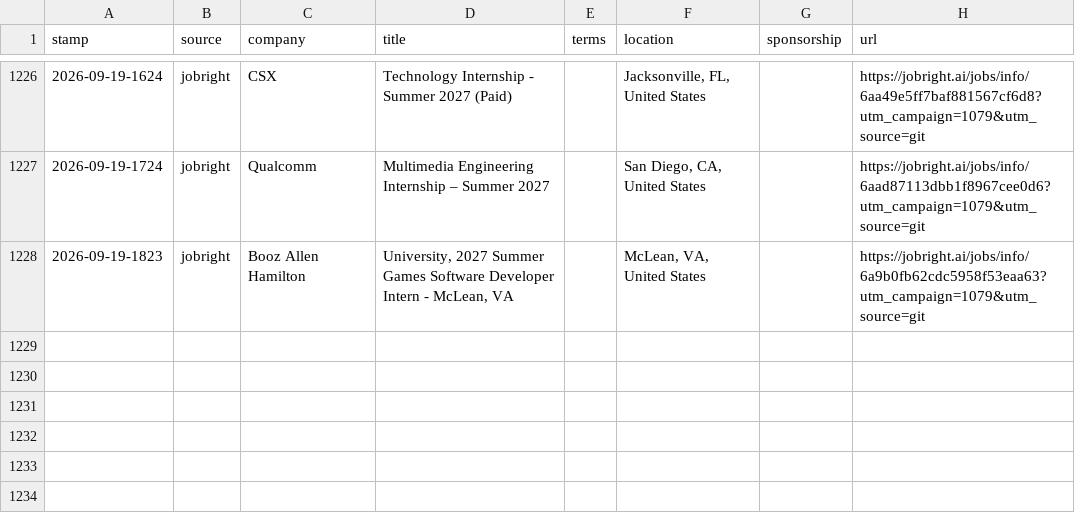
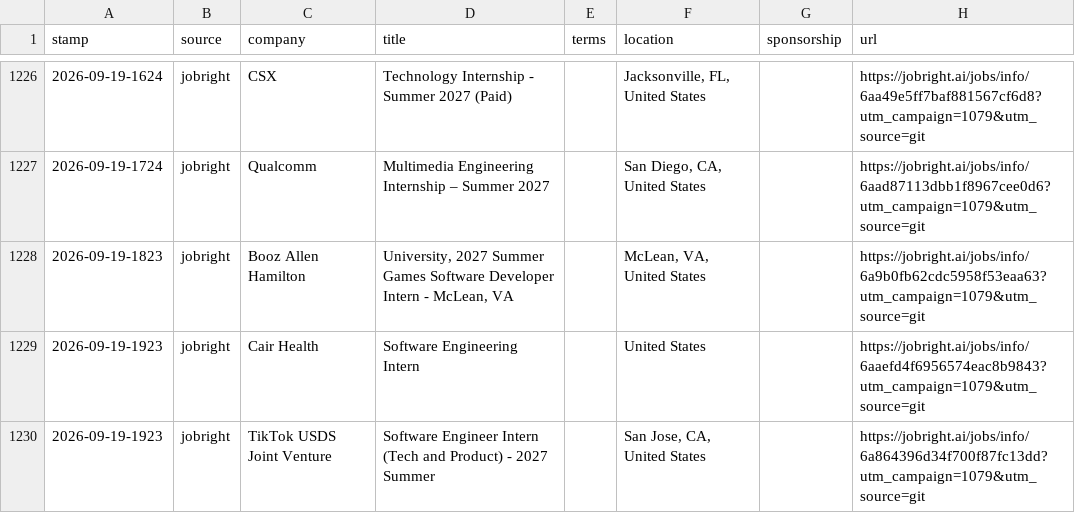
Before and after one commit to JacquesAttinger/job-watcher, a CSV file: alerts.csv, drawn as a sheet; only a part is shown, gaps mark what is left out.

```diff
--- a/alerts.csv
+++ b/alerts.csv
@@ -1228 +1228,3 @@ stamp,source,company,title,terms,location,sponsorship,url
 2026-09-19-1823,jobright,Booz Allen Hamilton,"University, 2027 Summer Games Software Developer Intern - McLean, VA",,"McLean, VA, United States",,https://jobright.ai/jobs/info/6a9b0fb62cdc5958f53eaa63?utm_campaign=1079&utm_source=git
+2026-09-19-1923,jobright,Cair Health,Software Engineering Intern,,United States,,https://jobright.ai/jobs/info/6aaefd4f6956574eac8b9843?utm_campaign=1079&utm_source=git
+2026-09-19-1923,jobright,TikTok USDS Joint Venture,Software Engineer Intern (Tech and Product) - 2027 Summer,,"San Jose, CA, United States",,https://jobright.ai/jobs/info/6a864396d34f700f87fc13dd?utm_campaign=1079&utm_source=git
```
Also changed, not shown: 2 other files.
